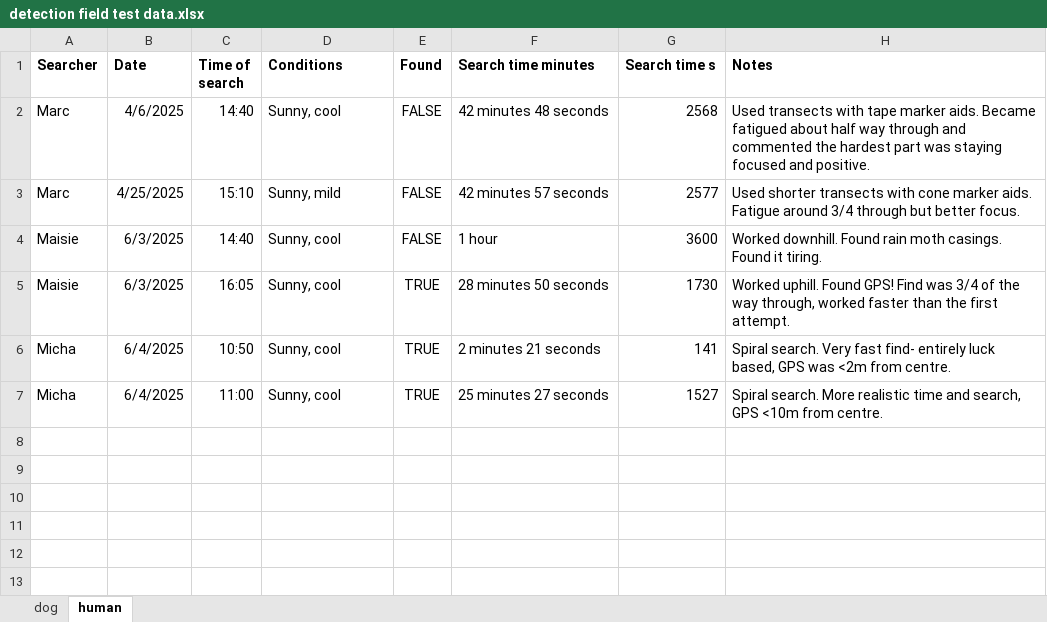
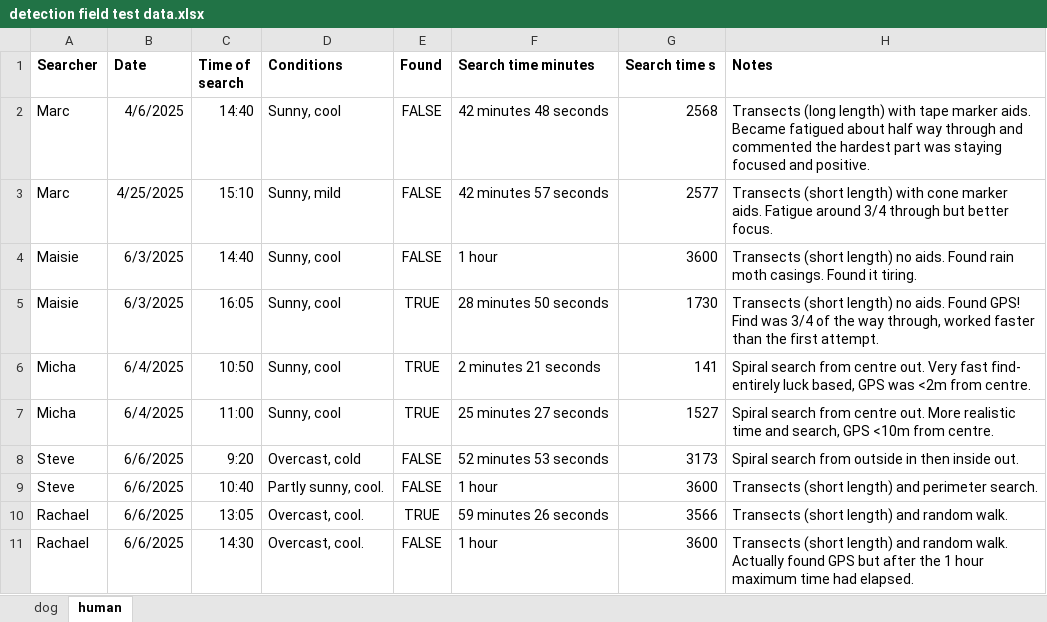
Before and after one commit to coexistence-conservation-lab/detection-dog, an Excel workbook: detection field test data.xlsx, sheet human, drawn as a sheet; values as stored, in another font and other column widths than the file's, no borders; the diff names each change by its address in the sheet, - before the commit and + after, or states it on an @@ line.

Commit message:
Update detection field test data.xlsx

```diff
--- a/detection field test data.xlsx (sheet human)
+++ b/detection field test data.xlsx (sheet human)
-H2 (Notes): Used transects with tape…
+H2 (Notes): Transects (long length) with tape…
-H3 (Notes): Used shorter transects with cone…
+H3 (Notes): Transects (short length) with cone…
-H4 (Notes): Worked downhill. Found rain…
+H4 (Notes): Transects (short length) no aids. Found rain…
-H5 (Notes): Worked uphill. Found GPS!…
+H5 (Notes): Transects (short length) no aids. Found GPS!…
-H6 (Notes): Spiral search. Very fast…
+H6 (Notes): Spiral search from centre out. Very fast…
-H7 (Notes): Spiral search. More realistic…
+H7 (Notes): Spiral search from centre out. More realistic…
+row 8: Steve | 6/6/2025 | 9:20 | Overcast, cold | FALSE | 52 minutes 53 seconds | 3173 | Spiral search from outside in then inside out.
+row 9: Steve | 6/6/2025 | 10:40 | Partly sunny, cool. | FALSE | 1 hour | 3600 | Transects (short length) and perimeter search.
+row 10: Rachael | 6/6/2025 | 13:05 | Overcast, cool. | TRUE | 59 minutes 26 seconds | 3566 | Transects (short length) and random walk.
+row 11: Rachael | 6/6/2025 | 14:30 | Overcast, cool. | FALSE | 1 hour | 3600 | Transects (short length) and random walk. Actually found GPS but after the 1 hour maximum time had elapsed.
```
Also changed, not shown: sheet dog.
